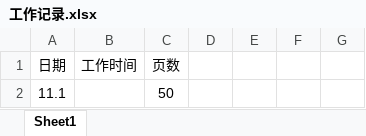
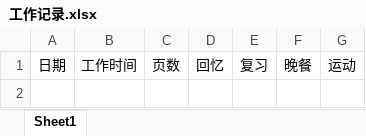
Before and after one commit to xuechencheng/MyGit, an Excel workbook: JavaWork/src/files/工作记录.xlsx, sheet Sheet1, drawn as a sheet; values as stored, in another font and other column widths than the file's, no borders; the diff names each change by its address in the sheet, - before the commit and + after, or states it on an @@ line.

```diff
--- a/JavaWork/src/files/工作记录.xlsx (sheet Sheet1)
+++ b/JavaWork/src/files/工作记录.xlsx (sheet Sheet1)
-D1: (empty)
+D1: 回忆
-E1: (empty)
+E1: 复习
-F1: (empty)
+F1: 晚餐
-G1: (empty)
+G1: 运动
-row 2: 11.1 |  | 50
```
Also changed, not shown: 6 other files.
